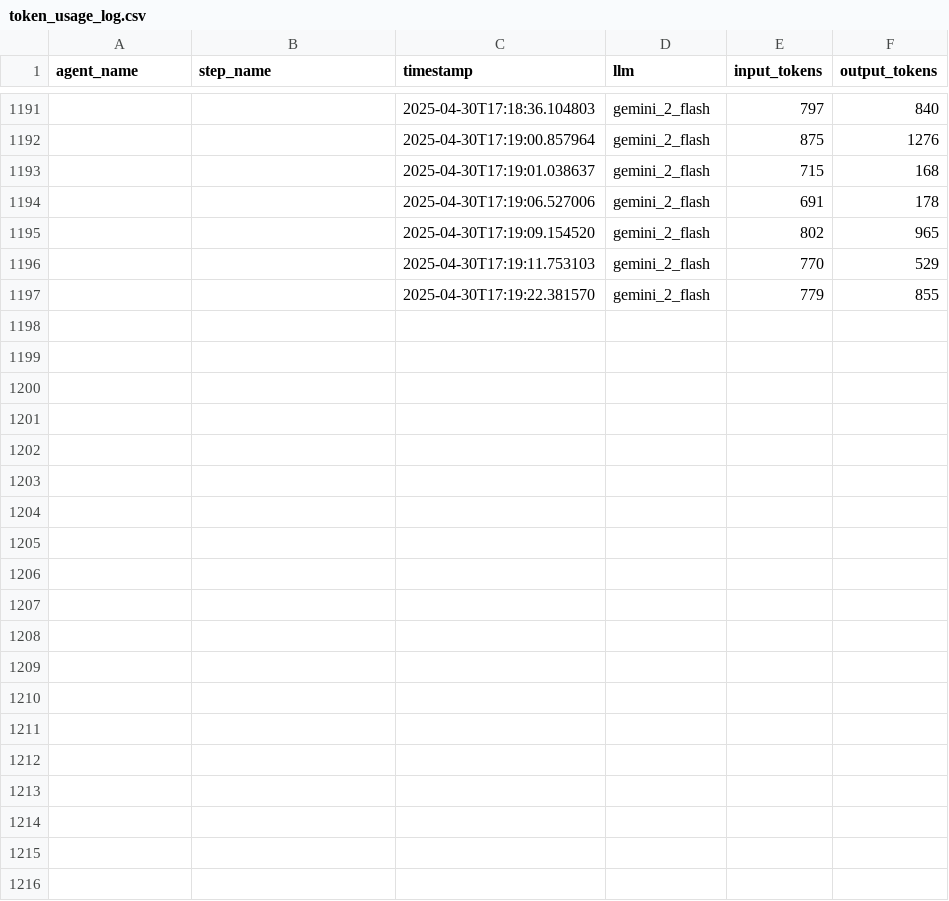
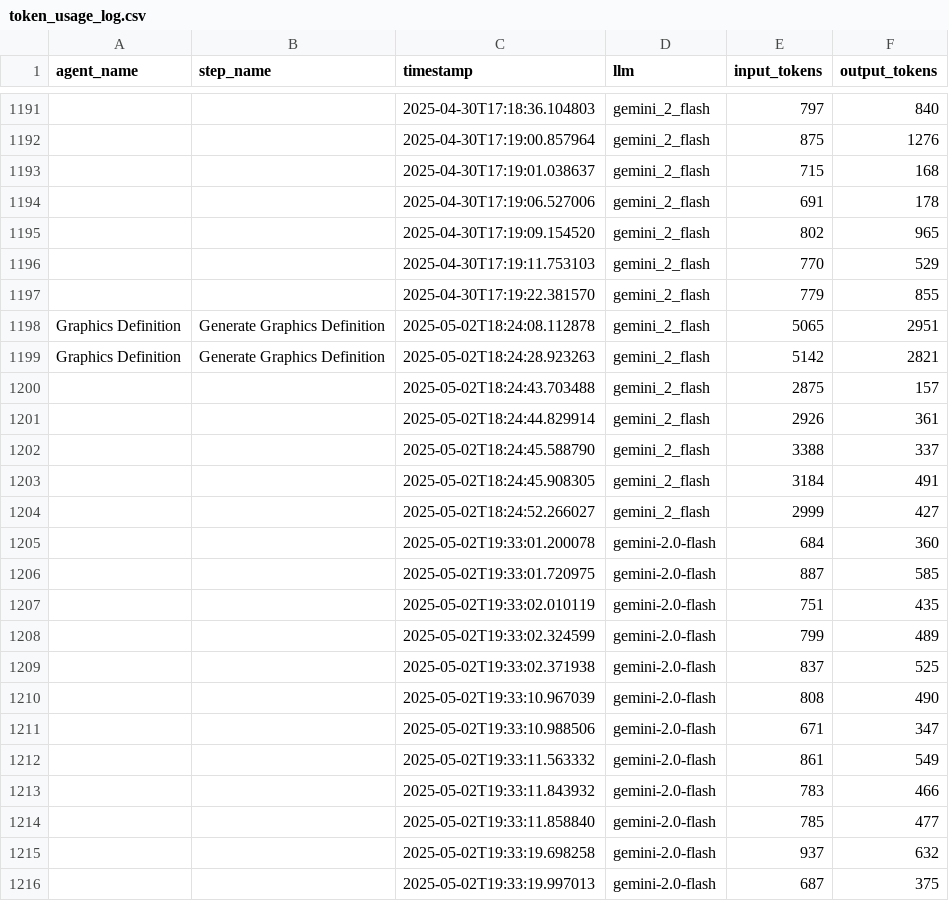
Before and after one commit to 0m08/SubmissionReviewAgent, a CSV file: token_usage_log.csv, drawn as a sheet; only a part is shown, gaps mark what is left out; the diff covers the shown part only; the diff names each change by its address in the sheet, - before the commit and + after, or states it on an @@ line.

```diff
--- a/token_usage_log.csv
+++ b/token_usage_log.csv
+row 1198: Graphics Definition | Generate Graphics Definition | 2025-05-02T18:24:08.112878 | gemini_2_flash | 5065 | 2951
+row 1199: Graphics Definition | Generate Graphics Definition | 2025-05-02T18:24:28.923263 | gemini_2_flash | 5142 | 2821
+row 1200:  |  | 2025-05-02T18:24:43.703488 | gemini_2_flash | 2875 | 157
+row 1201:  |  | 2025-05-02T18:24:44.829914 | gemini_2_flash | 2926 | 361
+row 1202:  |  | 2025-05-02T18:24:45.588790 | gemini_2_flash | 3388 | 337
+row 1203:  |  | 2025-05-02T18:24:45.908305 | gemini_2_flash | 3184 | 491
+row 1204:  |  | 2025-05-02T18:24:52.266027 | gemini_2_flash | 2999 | 427
+row 1205:  |  | 2025-05-02T19:33:01.200078 | gemini-2.0-flash | 684 | 360
+row 1206:  |  | 2025-05-02T19:33:01.720975 | gemini-2.0-flash | 887 | 585
+row 1207:  |  | 2025-05-02T19:33:02.010119 | gemini-2.0-flash | 751 | 435
+row 1208:  |  | 2025-05-02T19:33:02.324599 | gemini-2.0-flash | 799 | 489
+row 1209:  |  | 2025-05-02T19:33:02.371938 | gemini-2.0-flash | 837 | 525
+row 1210:  |  | 2025-05-02T19:33:10.967039 | gemini-2.0-flash | 808 | 490
+row 1211:  |  | 2025-05-02T19:33:10.988506 | gemini-2.0-flash | 671 | 347
+row 1212:  |  | 2025-05-02T19:33:11.563332 | gemini-2.0-flash | 861 | 549
+row 1213:  |  | 2025-05-02T19:33:11.843932 | gemini-2.0-flash | 783 | 466
+row 1214:  |  | 2025-05-02T19:33:11.858840 | gemini-2.0-flash | 785 | 477
+row 1215:  |  | 2025-05-02T19:33:19.698258 | gemini-2.0-flash | 937 | 632
+row 1216:  |  | 2025-05-02T19:33:19.997013 | gemini-2.0-flash | 687 | 375
```
Also changed, not shown: 14 added rows elsewhere in this file, 1 other file.
